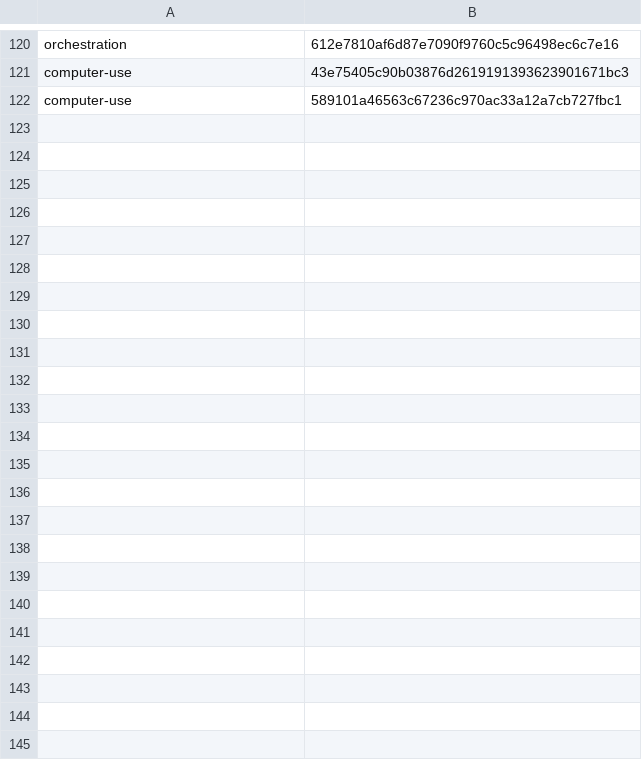
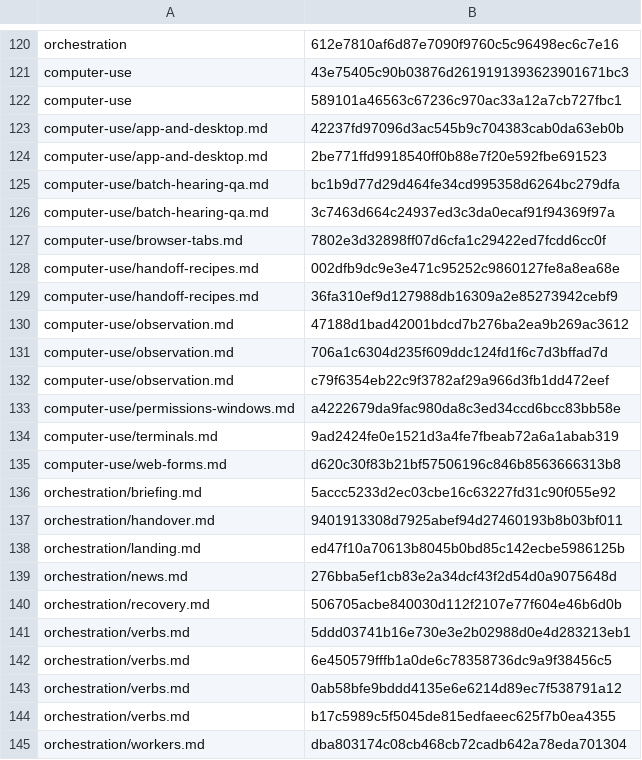
Before and after one commit to cjy5507/zerocode-ide, a TSV file: crates/zerocode-core/src/skill_releases.tsv, drawn as a sheet; only a part is shown, gaps mark what is left out.

```diff
--- a/crates/zerocode-core/src/skill_releases.tsv
+++ b/crates/zerocode-core/src/skill_releases.tsv
@@ -122 +122,24 @@ computer-use	43e75405c90b03876d2619191393623901671bc3
 computer-use	589101a46563c67236c970ac33a12a7cb727fbc1
+computer-use/app-and-desktop.md	42237fd97096d3ac545b9c704383cab0da63eb0b
+computer-use/app-and-desktop.md	2be771ffd9918540ff0b88e7f20e592fbe691523
+computer-use/batch-hearing-qa.md	bc1b9d77d29d464fe34cd995358d6264bc279dfa
+computer-use/batch-hearing-qa.md	3c7463d664c24937ed3c3da0ecaf91f94369f97a
+computer-use/browser-tabs.md	7802e3d32898ff07d6cfa1c29422ed7fcdd6cc0f
+computer-use/handoff-recipes.md	002dfb9dc9e3e471c95252c9860127fe8a8ea68e
+computer-use/handoff-recipes.md	36fa310ef9d127988db16309a2e85273942cebf9
+computer-use/observation.md	47188d1bad42001bdcd7b276ba2ea9b269ac3612
+computer-use/observation.md	706a1c6304d235f609ddc124fd1f6c7d3bffad7d
+computer-use/observation.md	c79f6354eb22c9f3782af29a966d3fb1dd472eef
+computer-use/permissions-windows.md	a4222679da9fac980da8c3ed34ccd6bcc83bb58e
+computer-use/terminals.md	9ad2424fe0e1521d3a4fe7fbeab72a6a1abab319
+computer-use/web-forms.md	d620c30f83b21bf57506196c846b8563666313b8
+orchestration/briefing.md	5accc5233d2ec03cbe16c63227fd31c90f055e92
+orchestration/handover.md	9401913308d7925abef94d27460193b8b03bf011
+orchestration/landing.md	ed47f10a70613b8045b0bd85c142ecbe5986125b
+orchestration/news.md	276bba5ef1cb83e2a34dcf43f2d54d0a9075648d
+orchestration/recovery.md	506705acbe840030d112f2107e77f604e46b6d0b
+orchestration/verbs.md	5ddd03741b16e730e3e2b02988d0e4d283213eb1
+orchestration/verbs.md	6e450579fffb1a0de6c78358736dc9a9f38456c5
+orchestration/verbs.md	0ab58bfe9bddd4135e6e6214d89ec7f538791a12
+orchestration/verbs.md	b17c5989c5f5045de815edfaeec625f7b0ea4355
+orchestration/workers.md	dba803174c08cb468cb72cadb642a78eda701304
```
Also changed, not shown: 3 other files.
